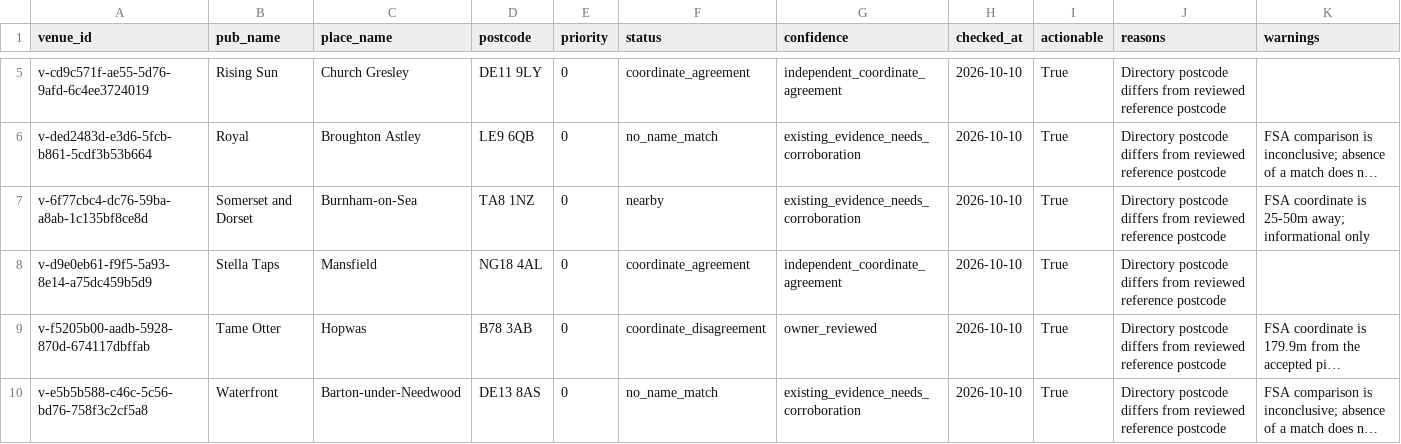
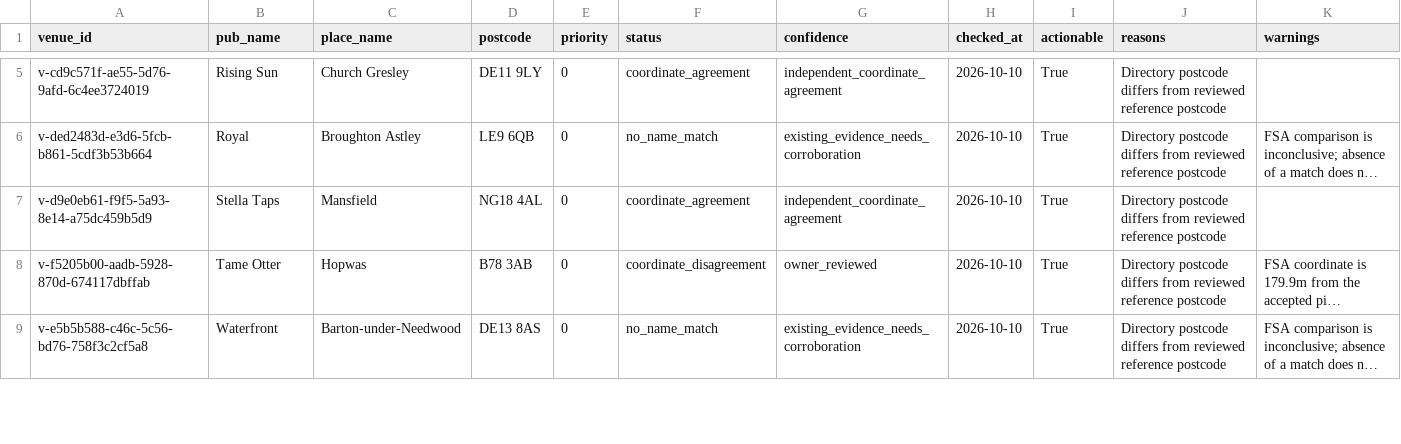
Before and after one commit to bristolbagpiper/BassBeerMap, a CSV file: audit/full-location-audit.csv, drawn as a sheet; only a part is shown, gaps mark what is left out; long unchanged cells end in …; removed rows and columns are numbered as before the commit, all else as after; the diff covers the shown part only; the diff names each change by its address in the sheet, - before the commit and + after, or states it on an @@ line.

Commit message:
Correct pub review attribution

```diff
--- a/audit/full-location-audit.csv
+++ b/audit/full-location-audit.csv
-row 7: v-6f77cbc4-dc76-59ba-a8ab-1c135bf8ce8d | Somerset and Dorset | Burnham-on-Sea | TA8 1NZ | 0 | nearby | existing_evidence_needs_corroboration | 2026-10-10 | True | Directory postcode differs from reviewed reference postcode | FSA coordinate is 25-50m away; informational only
```
Also changed, not shown: 2 added rows and 1 removed row elsewhere in this file, 7 other files.
